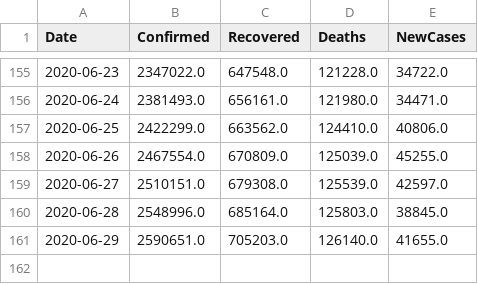
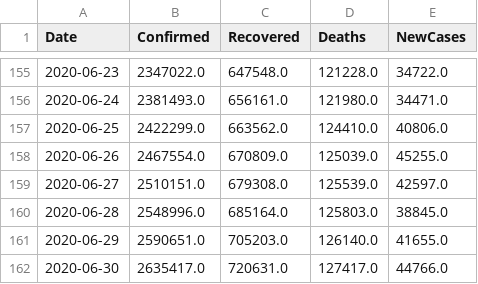
Before and after one commit to vitale232/COVID-19-Plots, a CSV file: output/CSVs/usa_new_cases.csv, drawn as a sheet; only a part is shown, gaps mark what is left out; the diff names each change by its address in the sheet, - before the commit and + after, or states it on an @@ line.

```diff
--- a/output/CSVs/usa_new_cases.csv
+++ b/output/CSVs/usa_new_cases.csv
+row 162: 2020-06-30 | 2635417.0 | 720631.0 | 127417.0 | 44766.0
```
Also changed, not shown: output/CSVs/countries_new_cases.csv, output/CSVs/states_new_cases.csv, 30 other files.
